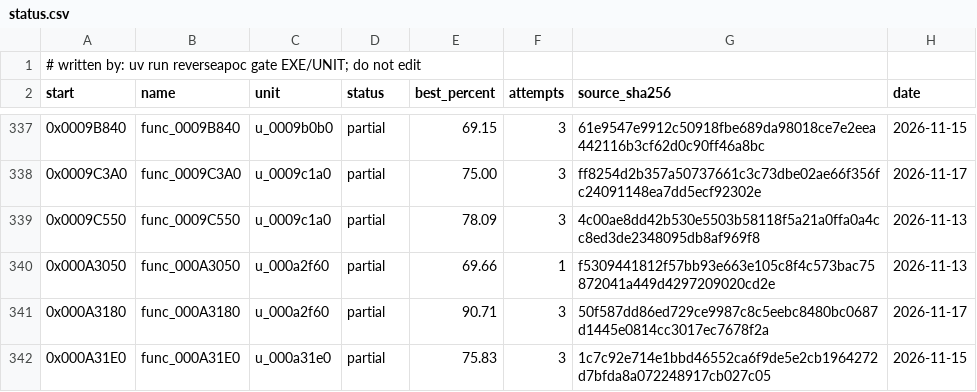
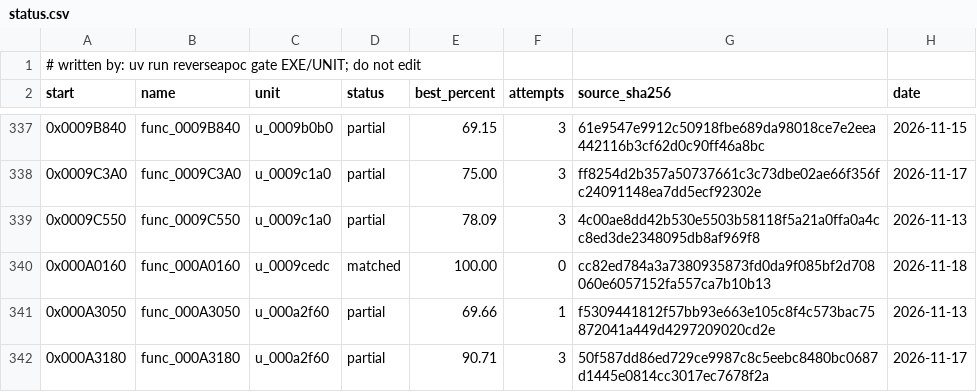
Before and after one commit to ayrtondenner/ReverseApoc, a CSV file: config/ufo2p/status.csv, drawn as a sheet; only a part is shown, gaps mark what is left out; the shorter side is filled out with more unchanged rows.

```diff
--- a/config/ufo2p/status.csv
+++ b/config/ufo2p/status.csv
@@ -339,2 +339,3 @@ start,name,unit,status,best_percent,attempts,source_sha256,date
 0x0009C550,func_0009C550,u_0009c1a0,partial,78.09,3,4c00ae8dd42b530e5503b58118f5a21a0ffa0a4cc8ed3de2348095db8af969f8,2026-11-13
+0x000A0160,func_000A0160,u_0009cedc,matched,100.00,0,cc82ed784a3a7380935873fd0da9f085bf2d708060e6057152fa557ca7b10b13,2026-11-18
 0x000A3050,func_000A3050,u_000a2f60,partial,69.66,1,f5309441812f57bb93e663e105c8f4c573bac75872041a449d4297209020cd2e,2026-11-13
```
Also changed, not shown: 2 other files.
